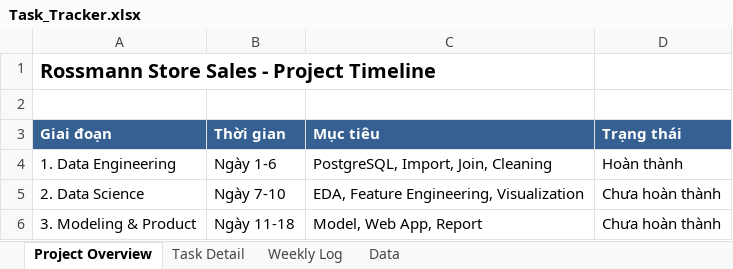
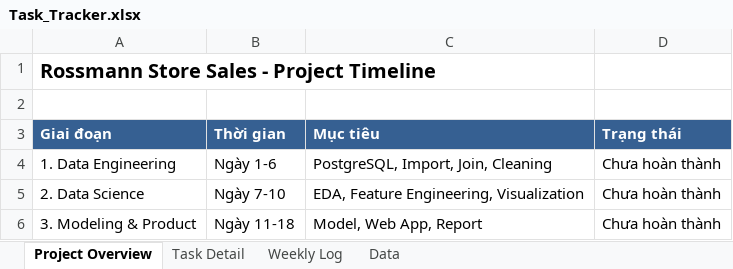
Before and after one commit to thanhhung9720001-collab/credit-risk-classifier, an Excel workbook: Task_Tracker.xlsx, sheet Project Overview, drawn as a sheet; values as stored, in another font and other column widths than the file's, no borders; the diff names each change by its address in the sheet, - before the commit and + after, or states it on an @@ line.

```diff
--- a/Task_Tracker.xlsx (sheet Project Overview)
+++ b/Task_Tracker.xlsx (sheet Project Overview)
-D4 (Trạng thái): Hoàn thành
+D4 (Trạng thái): Chưa hoàn thành
```
Also changed, not shown: sheet Task Detail, sheet Weekly Log, sheet Data, 12 other files.
